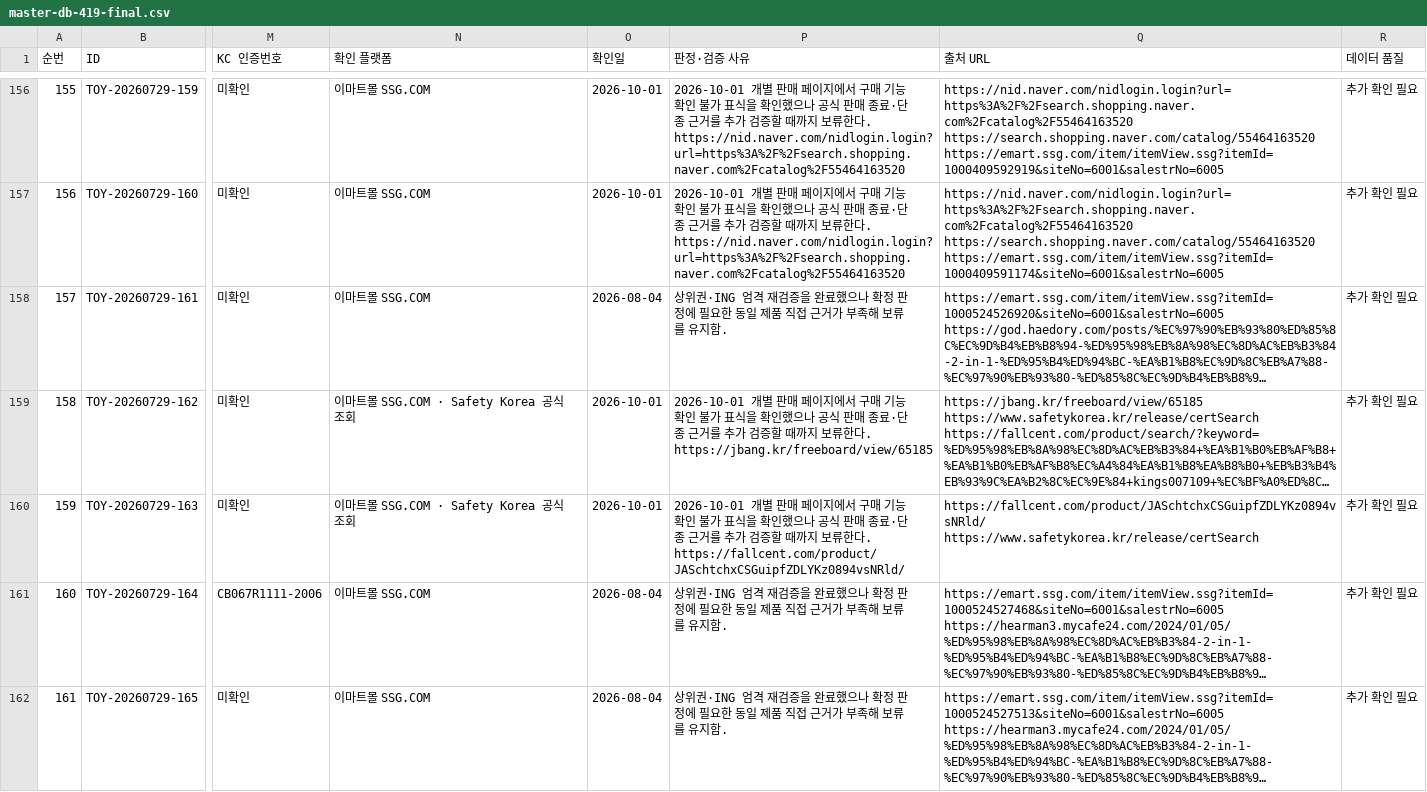
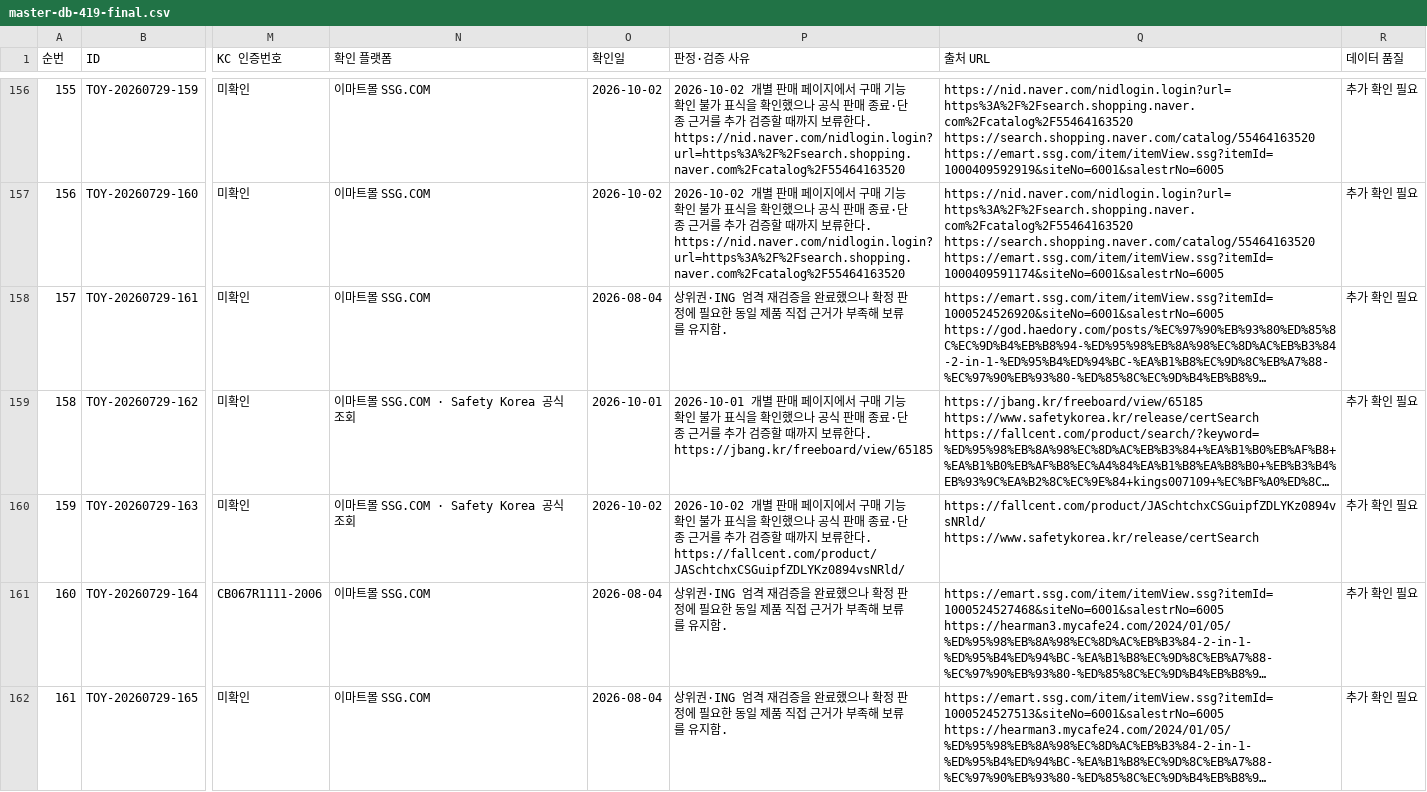
Before and after one commit to pamyo2607/k-baby-made, a CSV file: data/master-db-419-final.csv, drawn as a sheet; only a part is shown, gaps mark what is left out; long unchanged cells end in …; the diff covers the shown part only; the diff names each change by its address in the sheet, - before the commit and + after, or states it on an @@ line.

```diff
--- a/data/master-db-419-final.csv
+++ b/data/master-db-419-final.csv
-O156:O157 (확인일): 2026-10-01
+O156:O157 (확인일): 2026-10-02
-P156:P157 (판정·검증 사유): 2026-10-01 개별…
+P156:P157 (판정·검증 사유): 2026-10-02 개별…
-O160 (확인일): 2026-10-01
+O160 (확인일): 2026-10-02
-P160 (판정·검증 사유): 2026-10-01 개별 판…
+P160 (판정·검증 사유): 2026-10-02 개별 판…
```
Also changed, not shown: 76 edited cells elsewhere in this file, public/data/master-db-419-final.csv, public/master-db-sync.csv, 35 other files.
